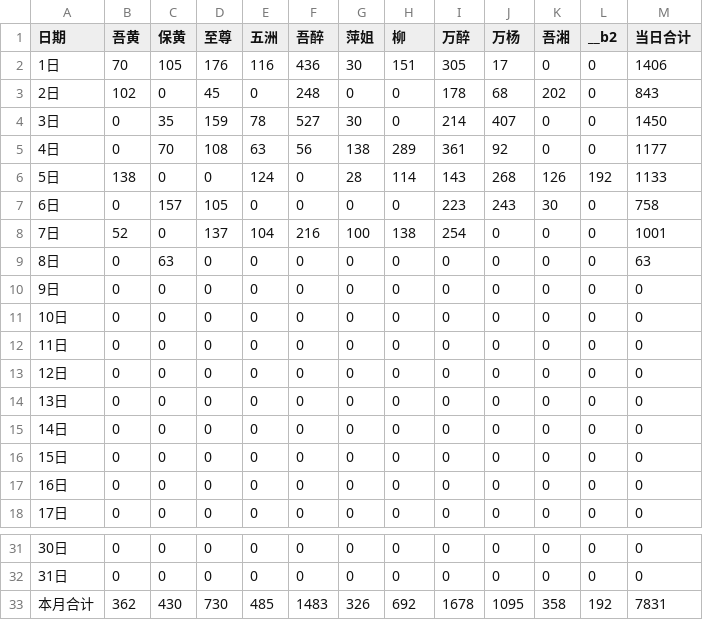
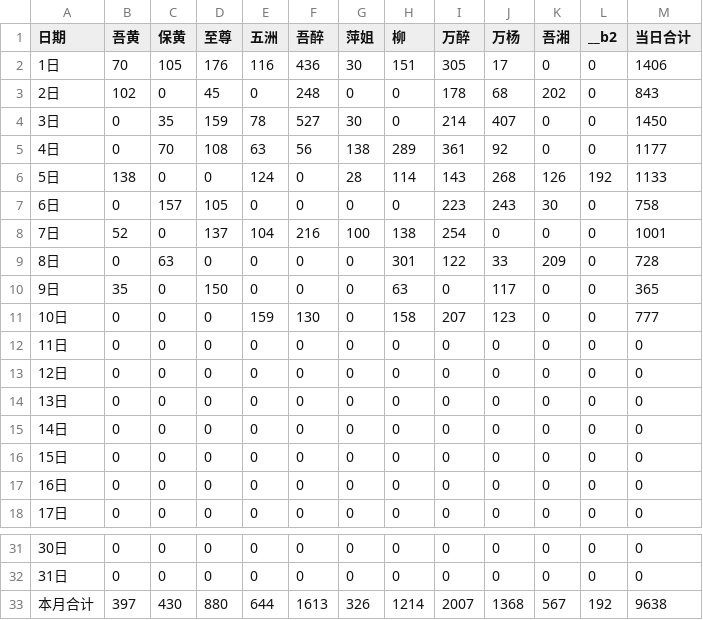
Before and after one commit to nqw1983-coder/-delivery-note-accounting, a CSV file: backups/2026-07.csv, drawn as a sheet; only a part is shown, gaps mark what is left out.

```diff
--- a/backups/2026-07.csv
+++ b/backups/2026-07.csv
@@ -8,5 +8,5 @@
 7日,52,0,137,104,216,100,138,254,0,0,0,1001
-8日,0,63,0,0,0,0,0,0,0,0,0,63
-9日,0,0,0,0,0,0,0,0,0,0,0,0
-10日,0,0,0,0,0,0,0,0,0,0,0,0
+8日,0,63,0,0,0,0,301,122,33,209,0,728
+9日,35,0,150,0,0,0,63,0,117,0,0,365
+10日,0,0,0,159,130,0,158,207,123,0,0,777
 11日,0,0,0,0,0,0,0,0,0,0,0,0
@@ -32,2 +32,2 @@
 31日,0,0,0,0,0,0,0,0,0,0,0,0
-本月合计,362,430,730,485,1483,326,692,1678,1095,358,192,7831
+本月合计,397,430,880,644,1613,326,1214,2007,1368,567,192,9638
```
Also changed, not shown: 1 other file.
